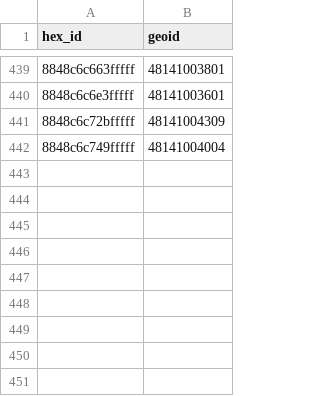
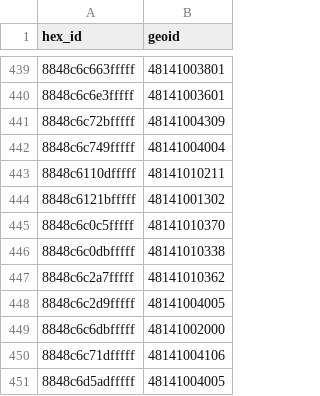
Before and after one commit to hoffmanap/rentcast_ep, a CSV file: ami-feasibility/hex_tract_lookup.csv, drawn as a sheet; only a part is shown, gaps mark what is left out.

```diff
--- a/ami-feasibility/hex_tract_lookup.csv
+++ b/ami-feasibility/hex_tract_lookup.csv
@@ -442 +442,10 @@ hex_id,geoid
 8848c6c749fffff,48141004004
+8848c6110dfffff,48141010211
+8848c6121bfffff,48141001302
+8848c6c0c5fffff,48141010370
+8848c6c0dbfffff,48141010338
+8848c6c2a7fffff,48141010362
+8848c6c2d9fffff,48141004005
+8848c6c6dbfffff,48141002000
+8848c6c71dfffff,48141004106
+8848c6d5adfffff,48141004005
```
Also changed, not shown: ami-feasibility/ami_affordability_history.csv, 1 other file.
